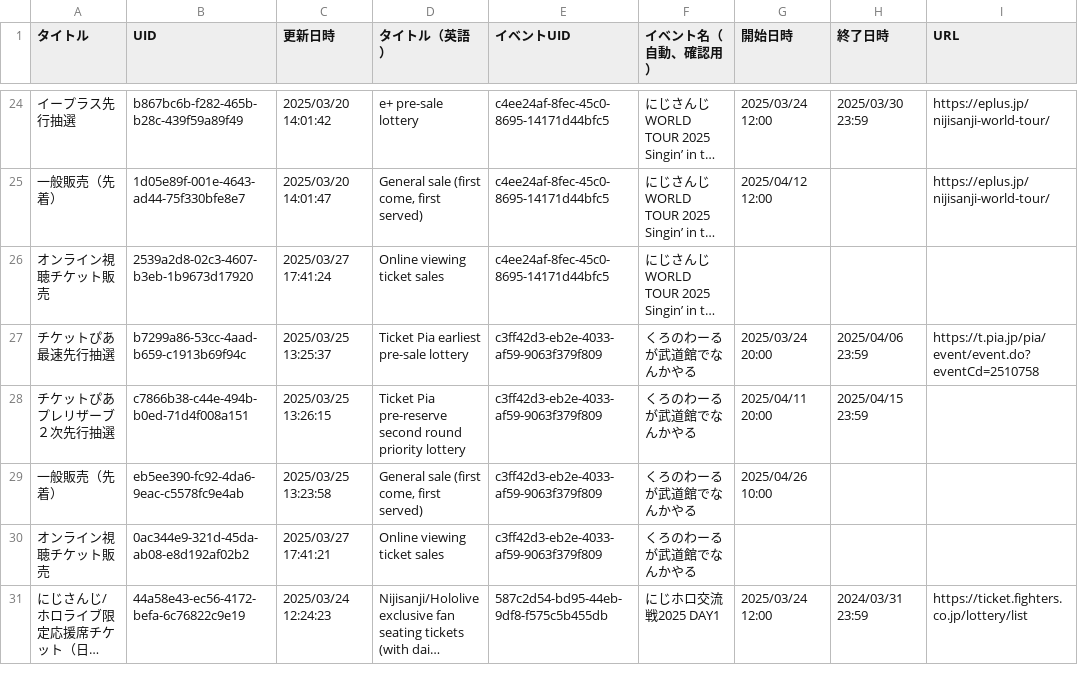
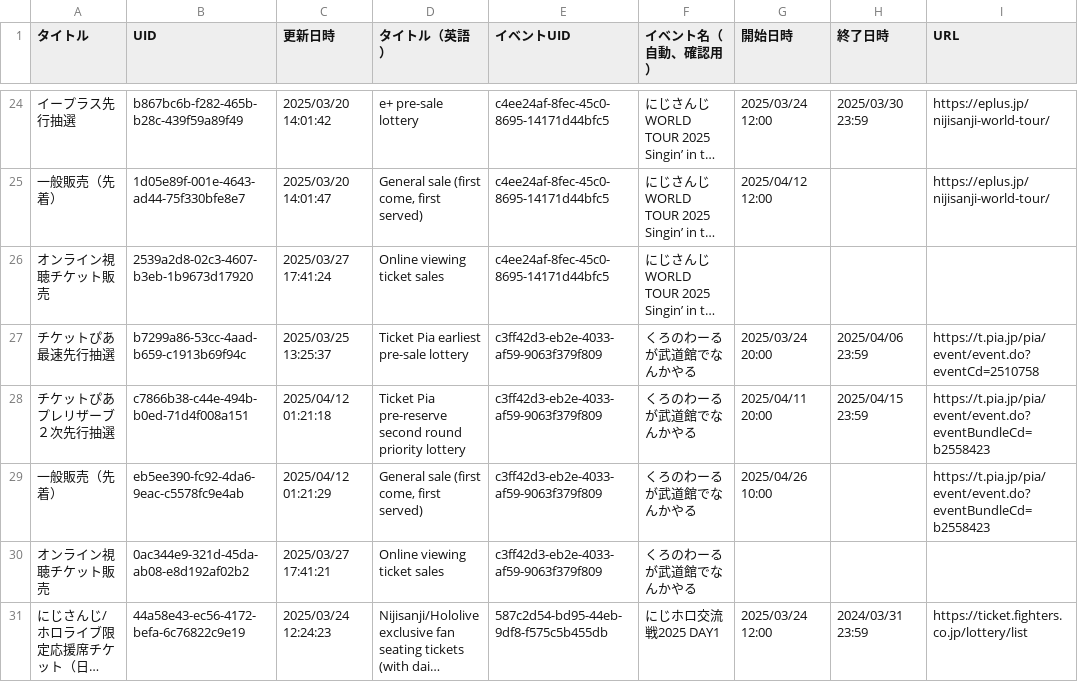
Before and after one commit to magicien/Nij.iCal, a CSV file: data/tickets.csv, drawn as a sheet; only a part is shown, gaps mark what is left out; long unchanged cells end in …; the diff names each change by its address in the sheet, - before the commit and + after, or states it on an @@ line.

```diff
--- a/data/tickets.csv
+++ b/data/tickets.csv
-C28 (更新日時): 2025/03/25 13:26:15
+C28 (更新日時): 2025/04/12 01:21:18
-I28:I29 (URL): (empty)
+I28:I29 (URL): https://t.pia.jp/pia/event/event.do?eventBundleCd=b2558423
-C29 (更新日時): 2025/03/25 13:23:58
+C29 (更新日時): 2025/04/12 01:21:29
```
Also changed, not shown: data/talents.csv, 18 other files.
